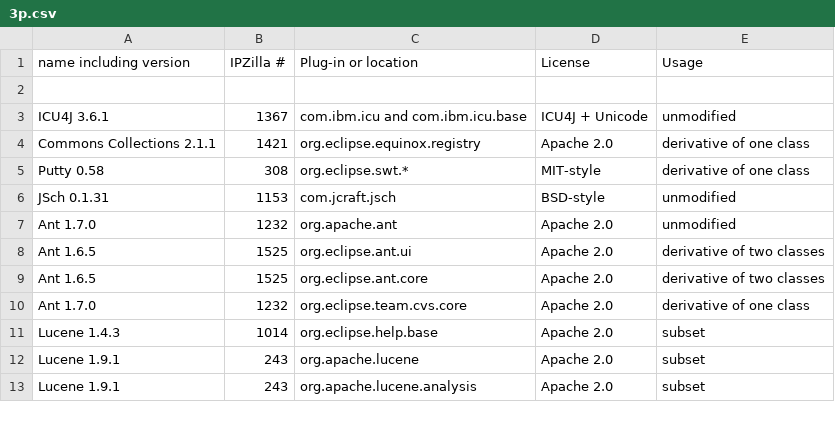
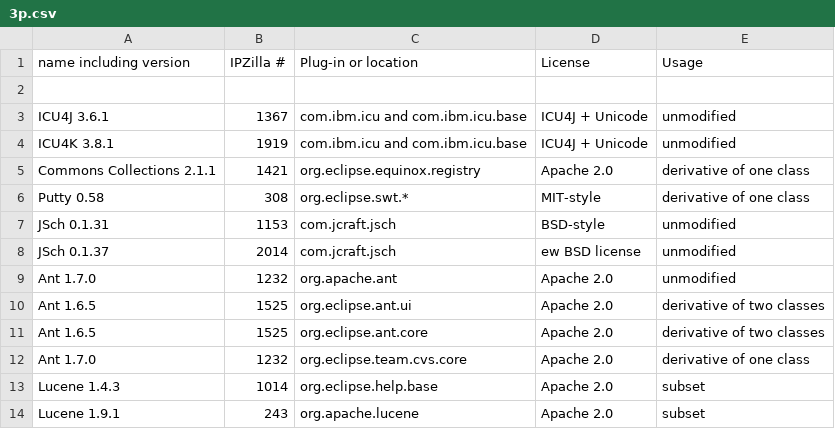
Before and after one commit to eclipse-platform/www.eclipse.org-eclipse-news, a CSV file: development/project-log-files/3p.csv, drawn as a sheet; only a part is shown; the shorter side is filled out with more unchanged rows.

```diff
--- a/development/project-log-files/3p.csv
+++ b/development/project-log-files/3p.csv
@@ -3,2 +3,3 @@ name including version,IPZilla #,Plug-in or location,License,Usage
 ICU4J 3.6.1,1367,com.ibm.icu and com.ibm.icu.base,ICU4J + Unicode,unmodified
+ICU4K 3.8.1,1919,com.ibm.icu and com.ibm.icu.base,ICU4J + Unicode,unmodified
 Commons Collections 2.1.1,1421,org.eclipse.equinox.registry,Apache 2.0,derivative of one class
@@ -6,2 +7,3 @@ Putty 0.58,308,org.eclipse.swt.*,MIT-style,derivative of one class
 JSch 0.1.31,1153,com.jcraft.jsch,BSD-style,unmodified
+JSch 0.1.37,2014,com.jcraft.jsch,ew BSD license,unmodified
 Ant 1.7.0,1232,org.apache.ant,Apache 2.0,unmodified
```
Also changed, not shown: 1 other file.
